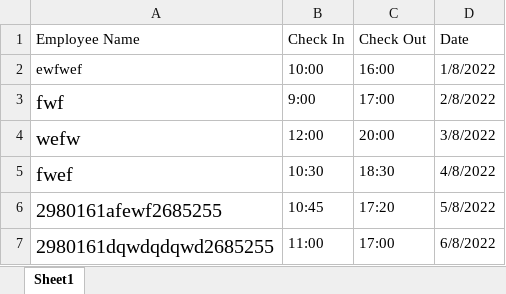
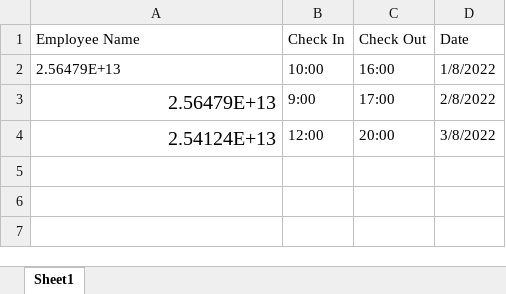
Before and after one commit to mohaamedateef/HR-System, an Excel workbook: wwwroot/files/Attendance.xlsx, sheet Sheet1, drawn as a sheet; values as stored, in another font and other column widths than the file's, no borders; the diff names each change by its address in the sheet, - before the commit and + after, or states it on an @@ line.

Commit message:
CompleteAttendance and Exceptions

```diff
--- a/wwwroot/files/Attendance.xlsx (sheet Sheet1)
+++ b/wwwroot/files/Attendance.xlsx (sheet Sheet1)
-A2 (Employee Name): ewfwef
+A2 (Employee Name): 2.56479E+13
-A3 (Employee Name): fwf
+A3 (Employee Name): 2.56479E+13
-A4 (Employee Name): wefw
+A4 (Employee Name): 2.54124E+13
-row 5: fwef | 10:30 | 18:30 | 4/8/2022
-row 6: 2980161afewf2685255 | 10:45 | 17:20 | 5/8/2022
-row 7: 2980161dqwdqdqwd2685255 | 11:00 | 17:00 | 6/8/2022
```
Also changed, not shown: 31 other files.
